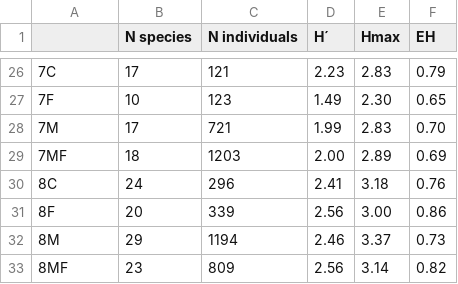
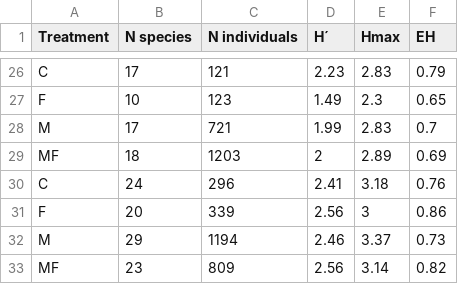
Before and after one commit to jjsmontgomery/FinalPresentation_4800, a CSV file: 2013_WRCData.csv, drawn as a sheet; only a part is shown, gaps mark what is left out; the diff covers the shown part only.

Commit message:
Removed numbers and labeled "Treatment"
This allowed for better data configuration

```diff
--- a/2013_WRCData.csv
+++ b/2013_WRCData.csv
@@ -1 +1 @@
-,N species,N individuals,H´,Hmax,EH
+Treatment,N species,N individuals,H´,Hmax,EH
@@ -26,8 +26,8 @@
-7C,17,121,2.23,2.83,0.79
-7F,10,123,1.49,2.30,0.65
-7M,17,721,1.99,2.83,0.70
-7MF,18,1203,2.00,2.89,0.69
-8C,24,296,2.41,3.18,0.76
-8F,20,339,2.56,3.00,0.86
-8M,29,1194,2.46,3.37,0.73
-8MF,23,809,2.56,3.14,0.82
+C,17,121,2.23,2.83,0.79
+F,10,123,1.49,2.3,0.65
+M,17,721,1.99,2.83,0.7
+MF,18,1203,2,2.89,0.69
+C,24,296,2.41,3.18,0.76
+F,20,339,2.56,3,0.86
+M,29,1194,2.46,3.37,0.73
+MF,23,809,2.56,3.14,0.82
```
Also changed, not shown: 32 edited cells elsewhere in this file, 2004_WRCData.csv.
